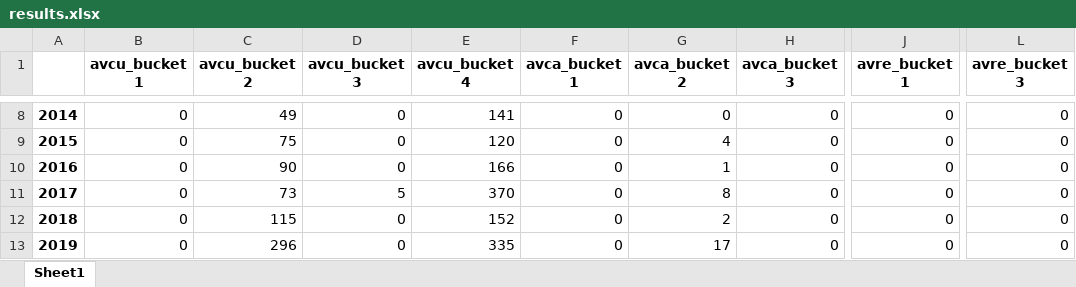
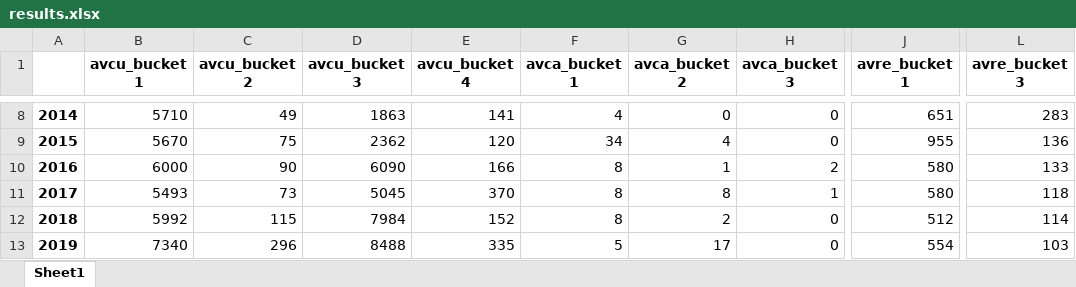
Before and after one commit to oejaramillo/WFH-Project, an Excel workbook: results.xlsx, sheet Sheet1, drawn as a sheet; only a part is shown, gaps mark what is left out; values as stored, in another font and other column widths than the file's, no borders; the diff covers the shown part only; the diff names each change by its address in the sheet, - before the commit and + after, or states it on an @@ line.

```diff
--- a/results.xlsx (sheet Sheet1)
+++ b/results.xlsx (sheet Sheet1)
-B8 (avcu_bucket 1): 0
+B8 (avcu_bucket 1): 5710
-D8 (avcu_bucket 3): 0
+D8 (avcu_bucket 3): 1863
-F8 (avca_bucket 1): 0
+F8 (avca_bucket 1): 4
-J8 (avre_bucket 1): 0
+J8 (avre_bucket 1): 651
-L8 (avre_bucket 3): 0
+L8 (avre_bucket 3): 283
-B9 (avcu_bucket 1): 0
+B9 (avcu_bucket 1): 5670
-D9 (avcu_bucket 3): 0
+D9 (avcu_bucket 3): 2362
-F9 (avca_bucket 1): 0
+F9 (avca_bucket 1): 34
-J9 (avre_bucket 1): 0
+J9 (avre_bucket 1): 955
-L9 (avre_bucket 3): 0
+L9 (avre_bucket 3): 136
-B10 (avcu_bucket 1): 0
+B10 (avcu_bucket 1): 6000
-D10 (avcu_bucket 3): 0
+D10 (avcu_bucket 3): 6090
-F10:F12 (avca_bucket 1): 0
+F10:F12 (avca_bucket 1): 8
-H10 (avca_bucket 3): 0
+H10 (avca_bucket 3): 2
-J10:J11 (avre_bucket 1): 0
+J10:J11 (avre_bucket 1): 580
-L10 (avre_bucket 3): 0
+L10 (avre_bucket 3): 133
-B11 (avcu_bucket 1): 0
+B11 (avcu_bucket 1): 5493
-D11 (avcu_bucket 3): 5
+D11 (avcu_bucket 3): 5045
-H11 (avca_bucket 3): 0
+H11 (avca_bucket 3): 1
-L11 (avre_bucket 3): 0
+L11 (avre_bucket 3): 118
-B12 (avcu_bucket 1): 0
+B12 (avcu_bucket 1): 5992
-D12 (avcu_bucket 3): 0
+D12 (avcu_bucket 3): 7984
-J12 (avre_bucket 1): 0
+J12 (avre_bucket 1): 512
-L12 (avre_bucket 3): 0
+L12 (avre_bucket 3): 114
-B13 (avcu_bucket 1): 0
+B13 (avcu_bucket 1): 7340
-D13 (avcu_bucket 3): 0
+D13 (avcu_bucket 3): 8488
-F13 (avca_bucket 1): 0
+F13 (avca_bucket 1): 5
-J13 (avre_bucket 1): 0
+J13 (avre_bucket 1): 554
-L13 (avre_bucket 3): 0
+L13 (avre_bucket 3): 103
```
Also changed, not shown: 57 edited cells elsewhere in this sheet, 3 other files.
